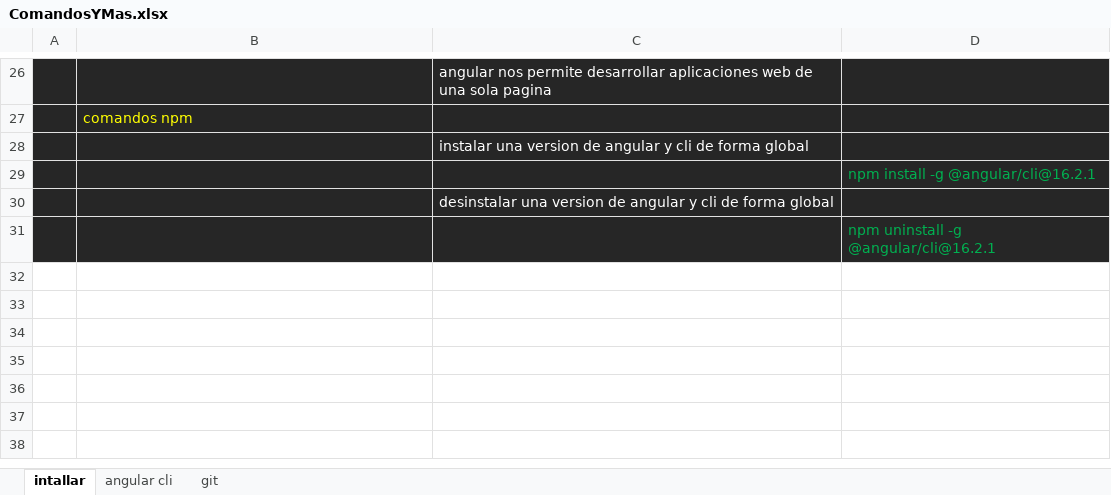
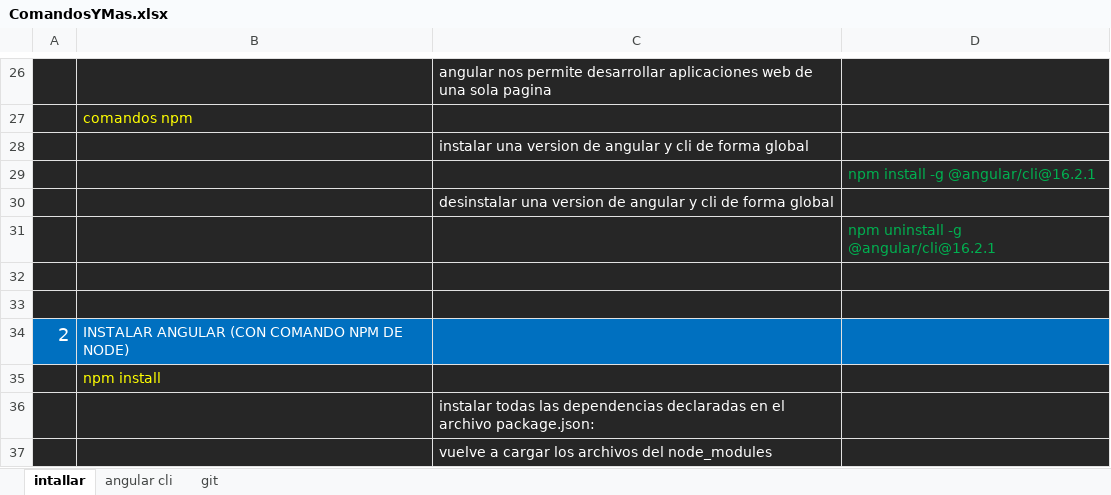
Before and after one commit to dscdeveloperX/dsc-cursos, an Excel workbook: HELP/ComandosYMas.xlsx, sheet intallar, drawn as a sheet; only a part is shown, gaps mark what is left out; values as stored, in another font and other column widths than the file's, no borders; charts and pictures not drawn; the diff names each change by its address in the sheet, - before the commit and + after, or states it on an @@ line.

```diff
--- a/HELP/ComandosYMas.xlsx (sheet intallar)
+++ b/HELP/ComandosYMas.xlsx (sheet intallar)
+row 32: (empty)
+row 33: (empty)
+row 34: 2 | INSTALAR ANGULAR (CON COMANDO NPM DE NODE)
+row 35:  | npm install
+row 36:  |  | instalar todas las dependencias declaradas en el archivo package.json:
+row 37:  |  | vuelve a cargar los archivos del node_modules
```
Also changed, not shown: charts or pictures, 31 other files.
